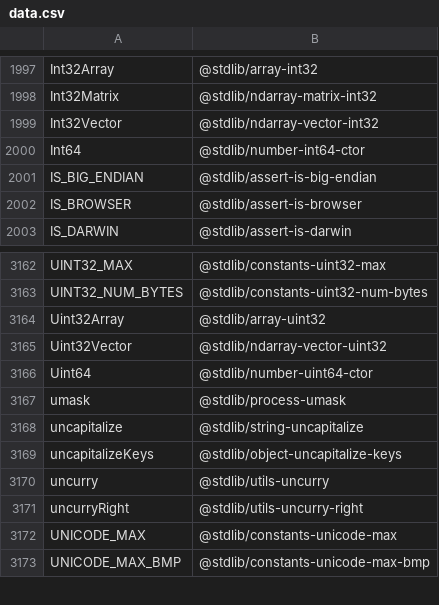
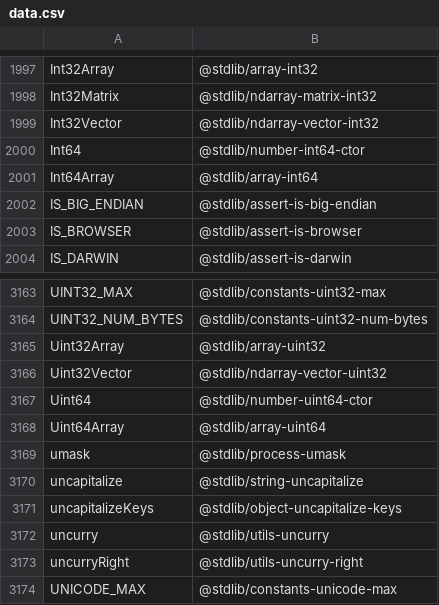
Before and after one commit to stdlib-js/namespace-alias2standalone, a CSV file: data/data.csv, drawn as a sheet; only a part is shown, gaps mark what is left out; the shorter side is filled out with more unchanged rows.

```diff
--- a/data/data.csv
+++ b/data/data.csv
@@ -2000,2 +2000,3 @@ Int32Vector,"@stdlib/ndarray-vector-int32"
 Int64,"@stdlib/number-int64-ctor"
+Int64Array,"@stdlib/array-int64"
 IS_BIG_ENDIAN,"@stdlib/assert-is-big-endian"
@@ -3166,2 +3167,3 @@ Uint32Vector,"@stdlib/ndarray-vector-uint32"
 Uint64,"@stdlib/number-uint64-ctor"
+Uint64Array,"@stdlib/array-uint64"
 umask,"@stdlib/process-umask"
```
Also changed, not shown: 6 other files.
